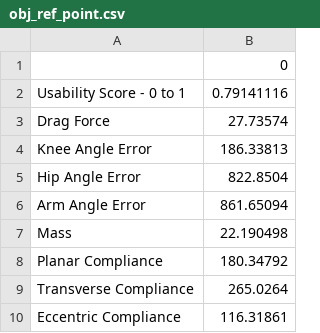
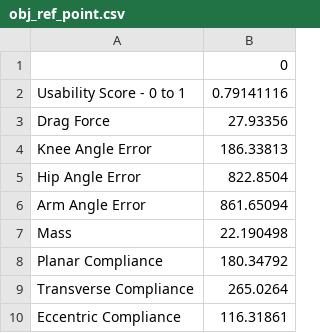
Before and after one commit to yazan-abu-obaideh/biked-commons, a CSV file: src/biked_commons/benchmarking/obj_ref_point.csv, drawn as a sheet.

```diff
--- a/src/biked_commons/benchmarking/obj_ref_point.csv
+++ b/src/biked_commons/benchmarking/obj_ref_point.csv
@@ -2,3 +2,3 @@
 Usability Score - 0 to 1,0.79141116
-Drag Force,27.73574
+Drag Force,27.93356
 Knee Angle Error,186.33813
```
Also changed, not shown: 8 other files.
